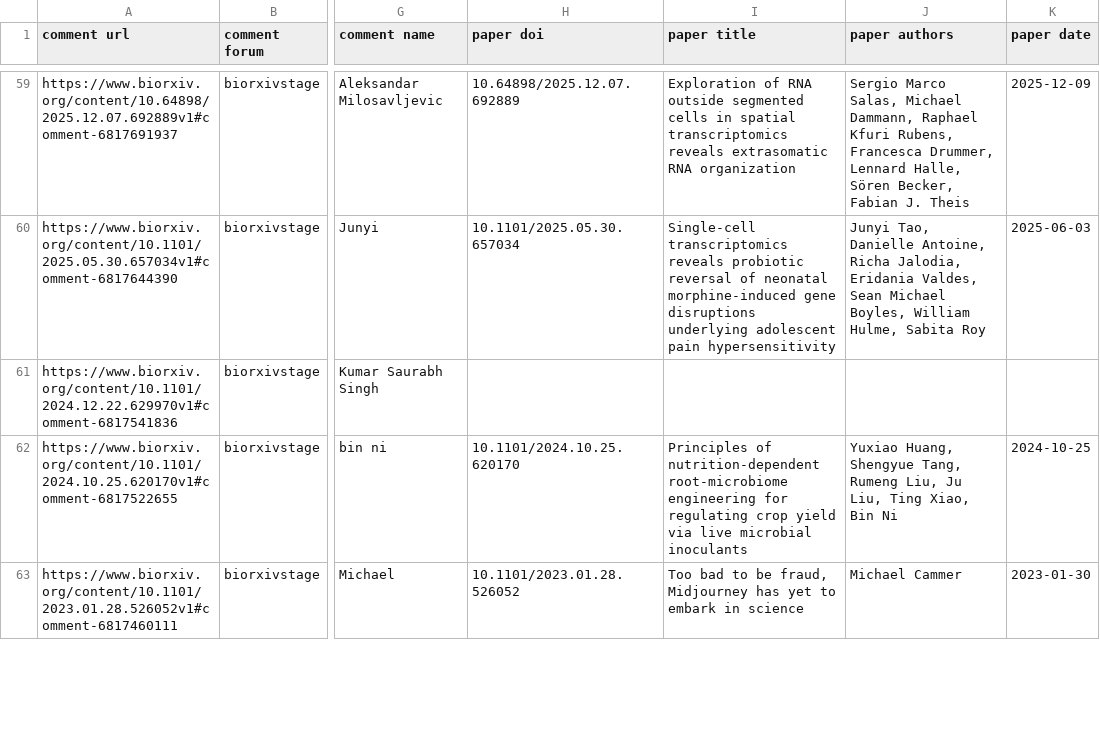
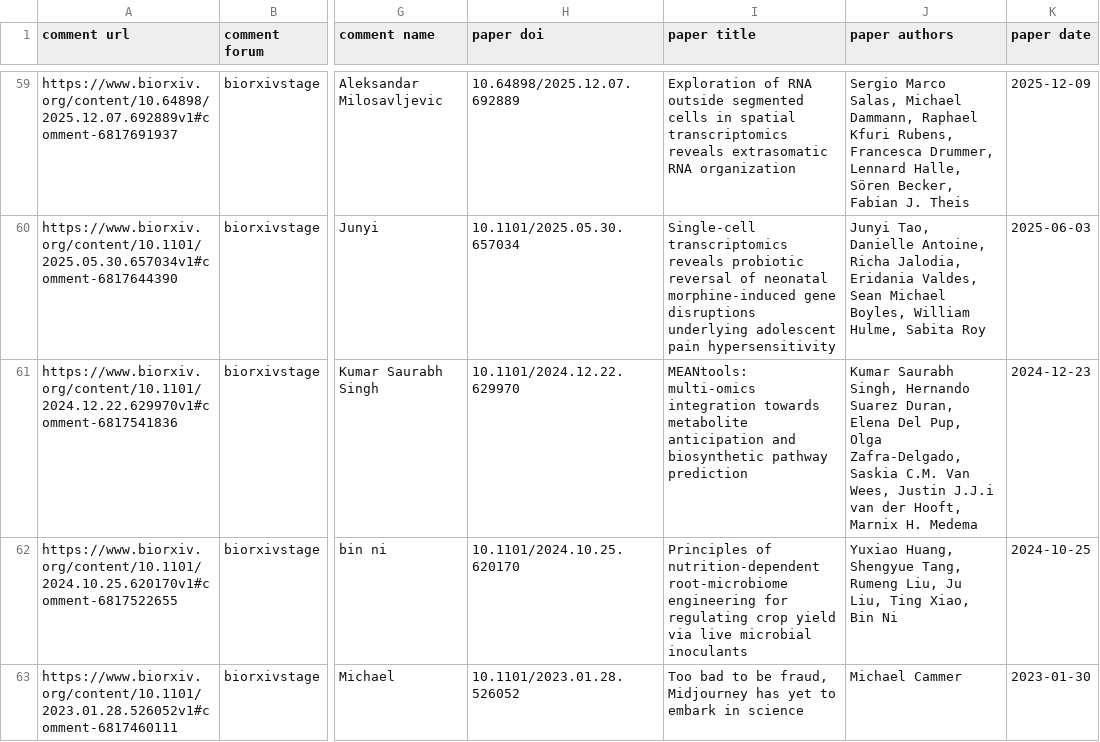
Before and after one commit to asapbio/feedback-asap, a CSV file: output.csv, drawn as a sheet; only a part is shown, gaps mark what is left out; the diff names each change by its address in the sheet, - before the commit and + after, or states it on an @@ line.

```diff
--- a/output.csv
+++ b/output.csv
-H61 (paper doi): (empty)
+H61 (paper doi): 10.1101/2024.12.22.629970
-I61 (paper title): (empty)
+I61 (paper title): MEANtools: multi-omics integration towards metabolite anticipation and biosynthetic pathway prediction
-J61 (paper authors): (empty)
+J61 (paper authors): Kumar Saurabh Singh, Hernando Suarez Duran, Elena Del Pup, Olga Zafra-Delgado, Saskia C.M. Van Wees, Justin J.J.i van der Hooft, Marnix H. Medema
-K61 (paper date): (empty)
+K61 (paper date): 2024-12-23
```
